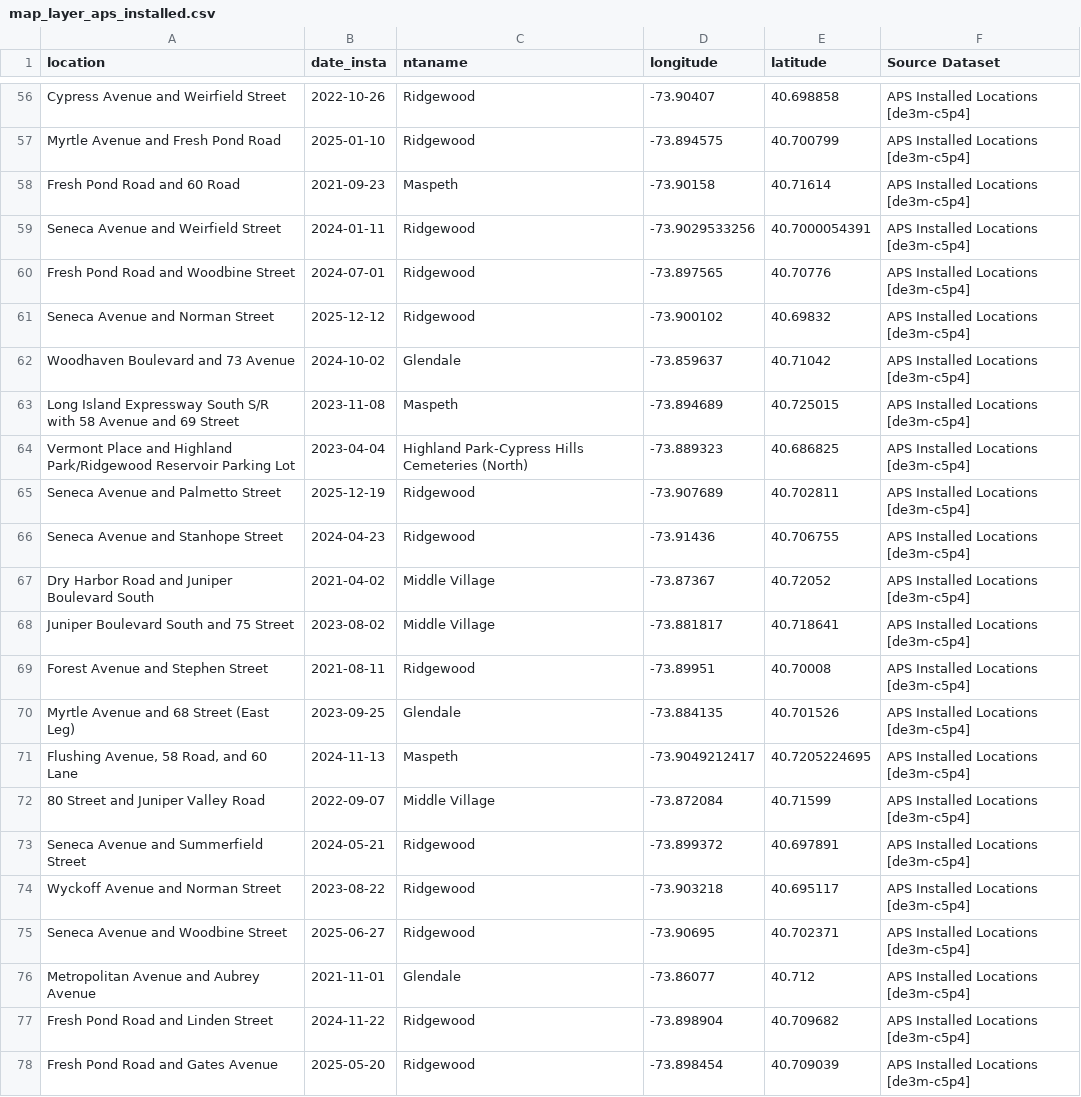
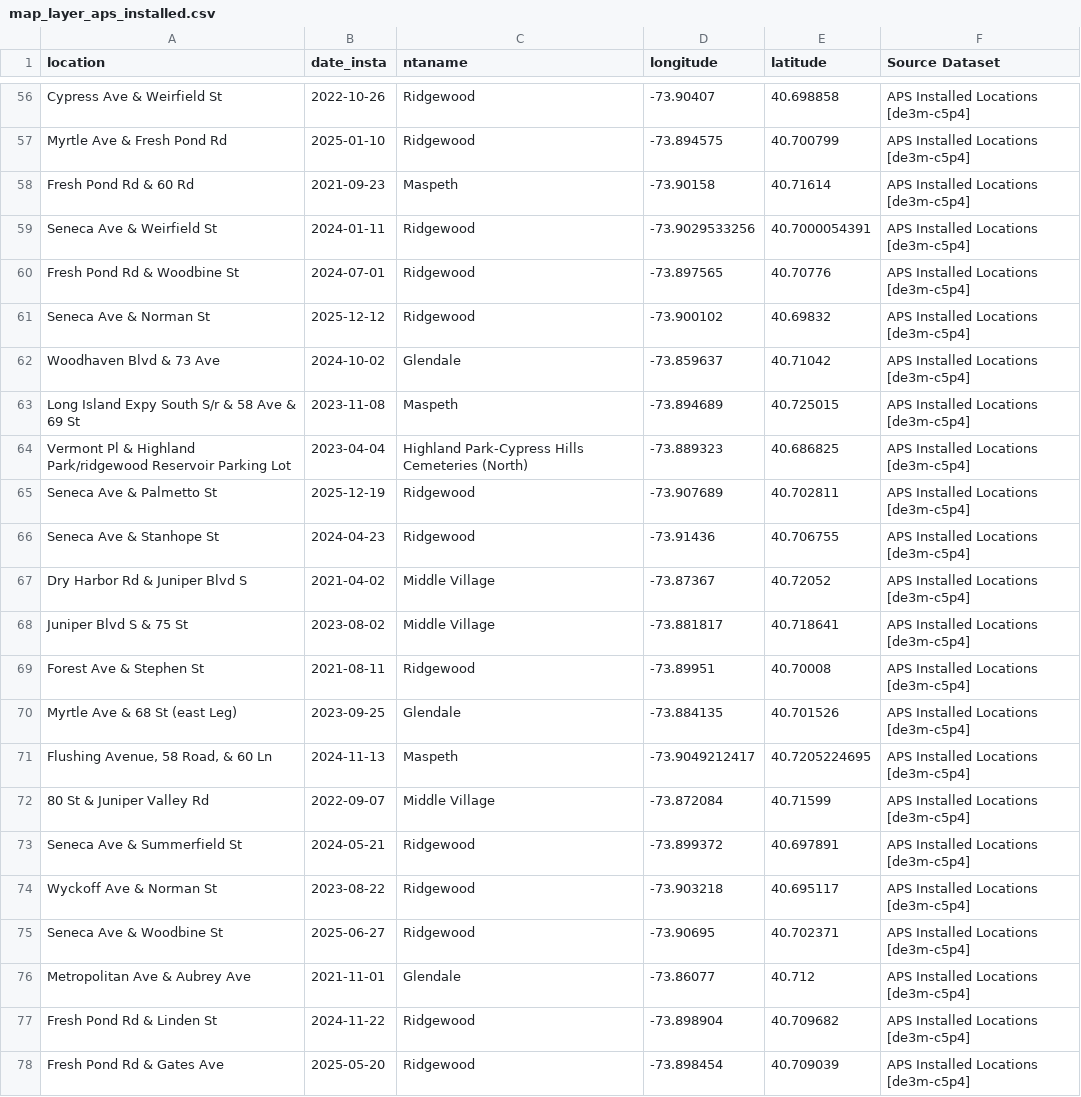
Before and after one commit to ryan-kel/qcb5-dot-safety, a CSV file: output/map_layer_aps_installed.csv, drawn as a sheet; only a part is shown, gaps mark what is left out; the diff covers the shown part only; the diff names each change by its address in the sheet, - before the commit and + after, or states it on an @@ line.

```diff
--- a/output/map_layer_aps_installed.csv
+++ b/output/map_layer_aps_installed.csv
-A56 (location): Cypress Avenue and Weirfield Street
+A56 (location): Cypress Ave & Weirfield St
-A57 (location): Myrtle Avenue and Fresh Pond Road
+A57 (location): Myrtle Ave & Fresh Pond Rd
-A58 (location): Fresh Pond Road and 60 Road
+A58 (location): Fresh Pond Rd & 60 Rd
-A59 (location): Seneca Avenue and Weirfield Street
+A59 (location): Seneca Ave & Weirfield St
-A60 (location): Fresh Pond Road and Woodbine Street
+A60 (location): Fresh Pond Rd & Woodbine St
-A61 (location): Seneca Avenue and Norman Street
+A61 (location): Seneca Ave & Norman St
-A62 (location): Woodhaven Boulevard and 73 Avenue
+A62 (location): Woodhaven Blvd & 73 Ave
-A63 (location): Long Island Expressway South S/R with 58 Avenue and 69 Street
+A63 (location): Long Island Expy South S/r & 58 Ave & 69 St
-A64 (location): Vermont Place and Highland Park/Ridgewood Reservoir Parking…
+A64 (location): Vermont Pl & Highland Park/ridgewood Reservoir Parking…
-A65 (location): Seneca Avenue and Palmetto Street
+A65 (location): Seneca Ave & Palmetto St
-A66 (location): Seneca Avenue and Stanhope Street
+A66 (location): Seneca Ave & Stanhope St
-A67 (location): Dry Harbor Road and Juniper Boulevard South
+A67 (location): Dry Harbor Rd & Juniper Blvd S
-A68 (location): Juniper Boulevard South and 75 Street
+A68 (location): Juniper Blvd S & 75 St
-A69 (location): Forest Avenue and Stephen Street
+A69 (location): Forest Ave & Stephen St
-A70 (location): Myrtle Avenue and 68 Street (East Leg)
+A70 (location): Myrtle Ave & 68 St (east Leg)
-A71 (location): Flushing Avenue, 58 Road, and 60 Lane
+A71 (location): Flushing Avenue, 58 Road, & 60 Ln
-A72 (location): 80 Street and Juniper Valley Road
+A72 (location): 80 St & Juniper Valley Rd
-A73 (location): Seneca Avenue and Summerfield Street
+A73 (location): Seneca Ave & Summerfield St
-A74 (location): Wyckoff Avenue and Norman Street
+A74 (location): Wyckoff Ave & Norman St
-A75 (location): Seneca Avenue and Woodbine Street
+A75 (location): Seneca Ave & Woodbine St
-A76 (location): Metropolitan Avenue and Aubrey Avenue
+A76 (location): Metropolitan Ave & Aubrey Ave
-A77 (location): Fresh Pond Road and Linden Street
+A77 (location): Fresh Pond Rd & Linden St
-A78 (location): Fresh Pond Road and Gates Avenue
+A78 (location): Fresh Pond Rd & Gates Ave
```
Also changed, not shown: 54 edited cells elsewhere in this file, output/map_layer_denied_signals.csv, output/map_layer_denied_speed_bumps.csv, 25 other files.
